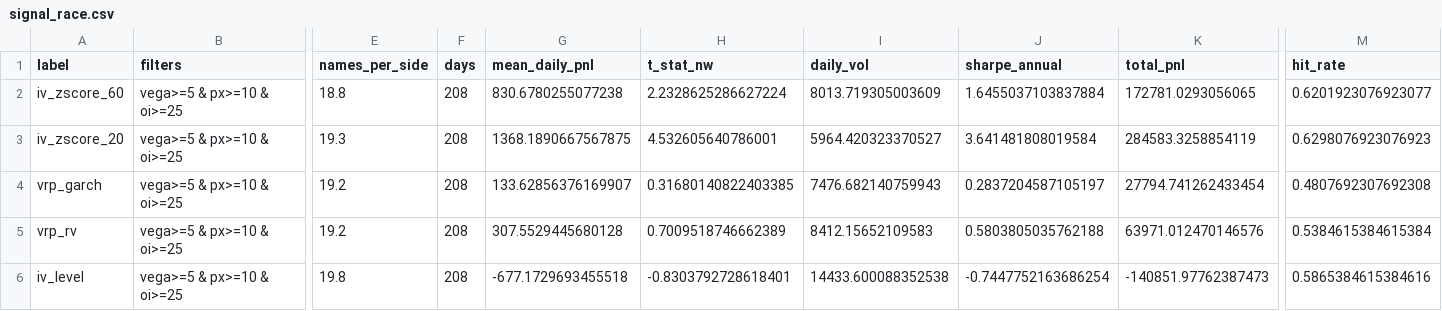
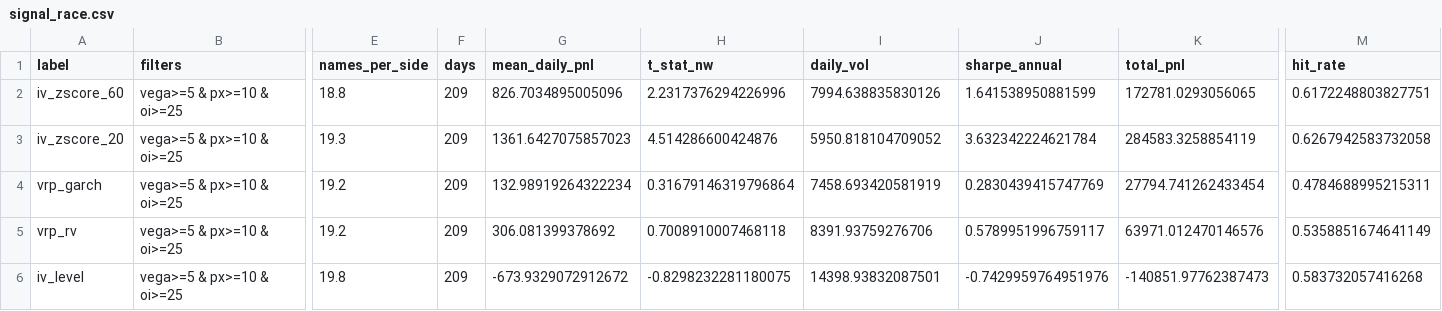
Before and after one commit to andrewhall1124/quant-research, a CSV file: research/vrp_cross_section/results/signal_race.csv, drawn as a sheet; only a part is shown, gaps mark what is left out; the diff names each change by its address in the sheet, - before the commit and + after, or states it on an @@ line.

```diff
--- a/research/vrp_cross_section/results/signal_race.csv
+++ b/research/vrp_cross_section/results/signal_race.csv
-F2:F6 (days): 208
+F2:F6 (days): 209
-G2 (mean_daily_pnl): 830.6780255077238
+G2 (mean_daily_pnl): 826.7034895005096
-H2 (t_stat_nw): 2.2328625286627224
+H2 (t_stat_nw): 2.2317376294226996
-I2 (daily_vol): 8013.719305003609
+I2 (daily_vol): 7994.638835830126
-J2 (sharpe_annual): 1.6455037103837884
+J2 (sharpe_annual): 1.641538950881599
-M2 (hit_rate): 0.6201923076923077
+M2 (hit_rate): 0.6172248803827751
-G3 (mean_daily_pnl): 1368.1890667567875
+G3 (mean_daily_pnl): 1361.6427075857023
-H3 (t_stat_nw): 4.532605640786001
+H3 (t_stat_nw): 4.514286600424876
-I3 (daily_vol): 5964.420323370527
+I3 (daily_vol): 5950.818104709052
-J3 (sharpe_annual): 3.641481808019584
+J3 (sharpe_annual): 3.632342224621784
-M3 (hit_rate): 0.6298076923076923
+M3 (hit_rate): 0.6267942583732058
-G4 (mean_daily_pnl): 133.62856376169907
+G4 (mean_daily_pnl): 132.98919264322234
-H4 (t_stat_nw): 0.31680140822403385
+H4 (t_stat_nw): 0.31679146319796864
-I4 (daily_vol): 7476.682140759943
+I4 (daily_vol): 7458.693420581919
-J4 (sharpe_annual): 0.2837204587105197
+J4 (sharpe_annual): 0.2830439415747769
-M4 (hit_rate): 0.4807692307692308
+M4 (hit_rate): 0.4784688995215311
-G5 (mean_daily_pnl): 307.5529445680128
+G5 (mean_daily_pnl): 306.081399378692
-H5 (t_stat_nw): 0.7009518746662389
+H5 (t_stat_nw): 0.7008910007468118
-I5 (daily_vol): 8412.15652109583
+I5 (daily_vol): 8391.93759276706
-J5 (sharpe_annual): 0.5803805035762188
+J5 (sharpe_annual): 0.5789951996759117
-M5 (hit_rate): 0.5384615384615384
+M5 (hit_rate): 0.5358851674641149
-G6 (mean_daily_pnl): -677.1729693455518
+G6 (mean_daily_pnl): -673.9329072912672
-H6 (t_stat_nw): -0.8303792728618401
+H6 (t_stat_nw): -0.8298232281180075
-I6 (daily_vol): 14433.600088352538
+I6 (daily_vol): 14398.93832087501
-J6 (sharpe_annual): -0.7447752163686254
+J6 (sharpe_annual): -0.7429959764951976
-M6 (hit_rate): 0.5865384615384616
+M6 (hit_rate): 0.583732057416268
```
Also changed, not shown: research/vrp_cross_section/results/baseline_daily_pnl.csv, research/vrp_cross_section/results/earnings_grid.csv, 19 other files.
